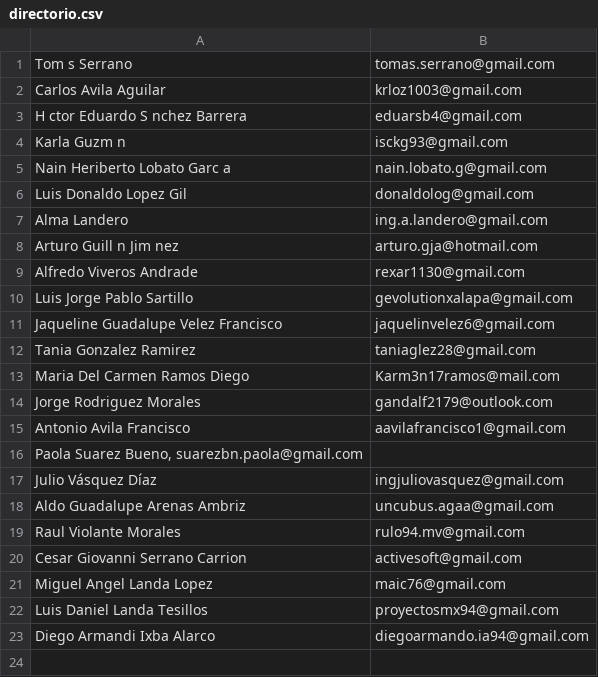
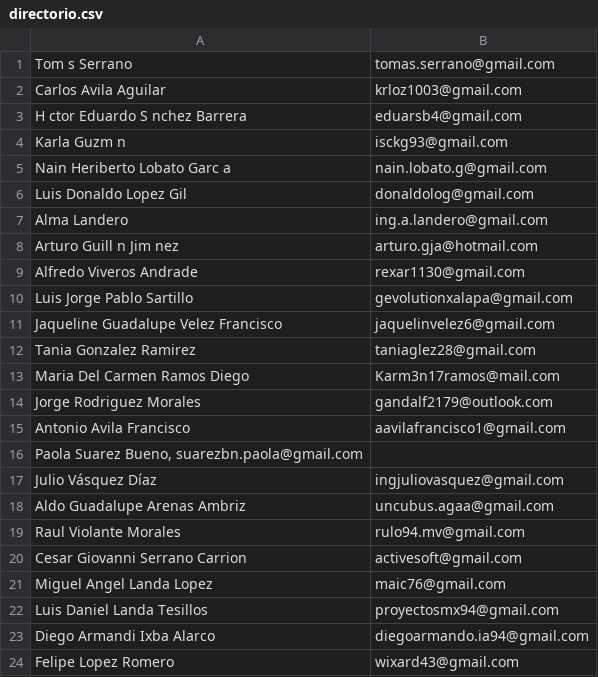
Before and after one commit to TSEFGE/FGE, a CSV file: directorio.csv, drawn as a sheet; the diff names each change by its address in the sheet, - before the commit and + after, or states it on an @@ line.

Commit message:
Nombre y correo agregado

```diff
--- a/directorio.csv
+++ b/directorio.csv
+row 24: Felipe Lopez Romero | wixard43@gmail.com
```
